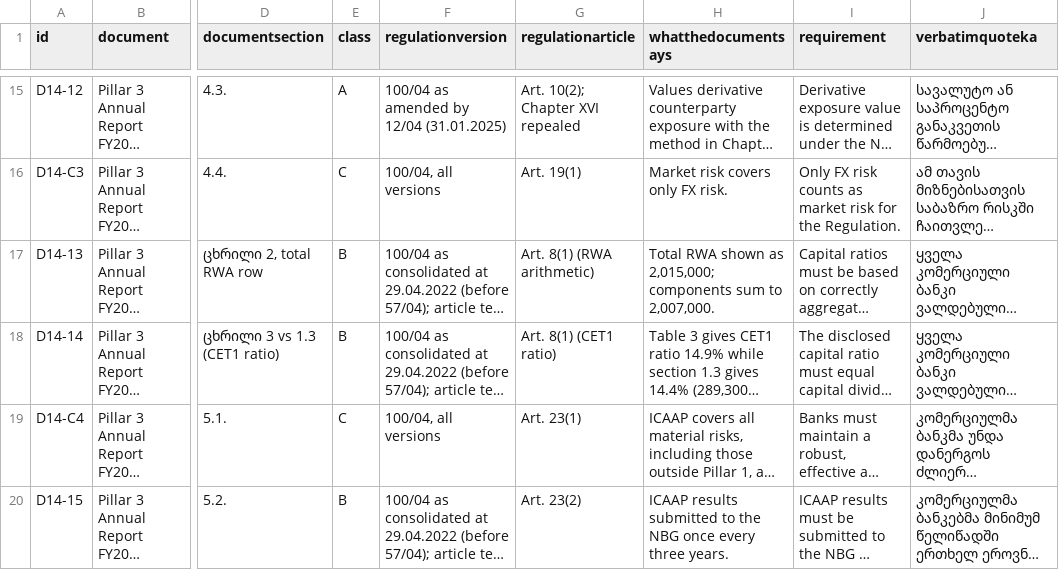
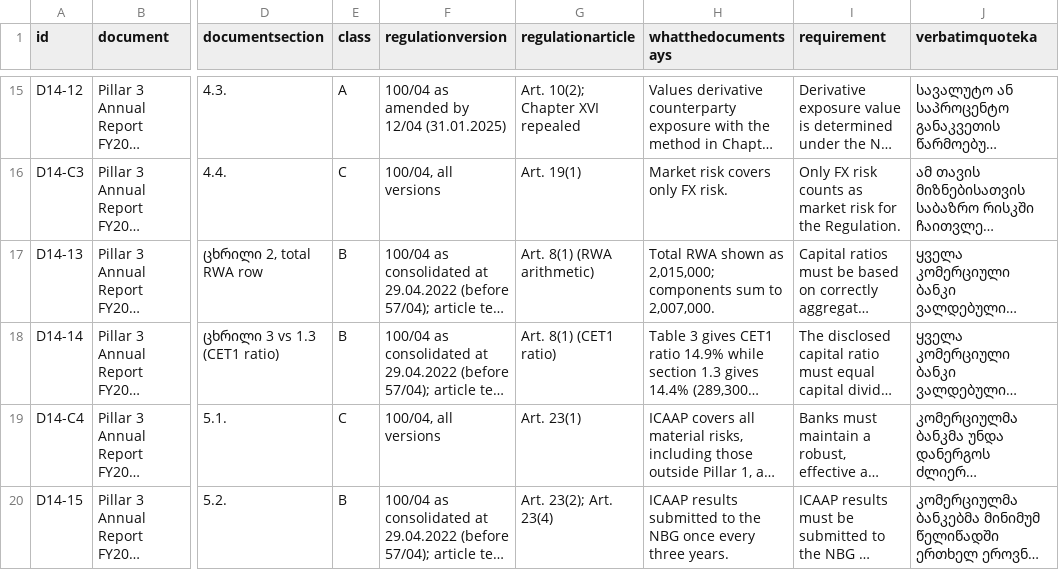
Before and after one commit to tinasikharulidze/financial_rag, a CSV file: other_directions_company_docs/D14_gold_key.csv, drawn as a sheet; only a part is shown, gaps mark what is left out; long unchanged cells end in …; the diff names each change by its address in the sheet, - before the commit and + after, or states it on an @@ line.

```diff
--- a/other_directions_company_docs/D14_gold_key.csv
+++ b/other_directions_company_docs/D14_gold_key.csv
-G20 (regulationarticle): Art. 23(2)
+G20 (regulationarticle): Art. 23(2); Art. 23(4)
```
Also changed, not shown: other_directions_company_docs/D12-D14_gold_key_combined.csv, other_directions_company_docs/D12_gold_key.csv, 43 other files.
